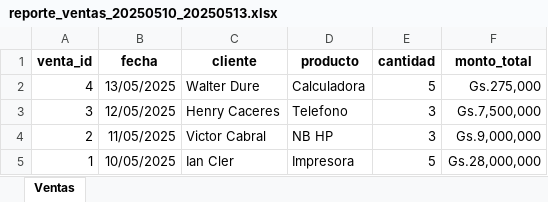
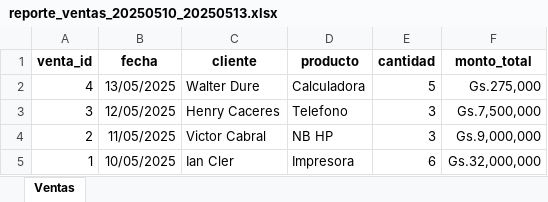
Before and after one commit to ianclerr/prueba-etl, an Excel workbook: reportes/reporte_ventas_20250510_20250513.xlsx, sheet Ventas, drawn as a sheet; values as stored, in another font and other column widths than the file's, no borders; the diff names each change by its address in the sheet, - before the commit and + after, or states it on an @@ line.

```diff
--- a/reportes/reporte_ventas_20250510_20250513.xlsx (sheet Ventas)
+++ b/reportes/reporte_ventas_20250510_20250513.xlsx (sheet Ventas)
-E5 (cantidad): 5
+E5 (cantidad): 6
-F5 (monto_total): Gs.28,000,000
+F5 (monto_total): Gs.32,000,000
```
Also changed, not shown: data/input/datos_fuente.xlsx.
